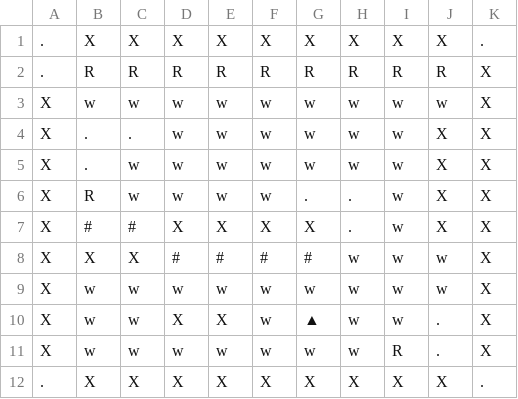
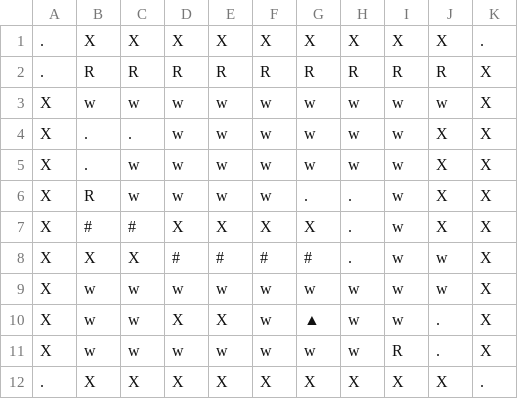
Before and after one commit to davidspies/infestation, a CSV file: levels/tinderbox.csv, drawn as a sheet.

Commit message:
Remove another unintended solution

```diff
--- a/levels/tinderbox.csv
+++ b/levels/tinderbox.csv
@@ -7,3 +7,3 @@ X,R,w,w,w,w,.,.,w,X,X
 X,#,#,X,X,X,X,.,w,X,X
-X,X,X,#,#,#,#,w,w,w,X
+X,X,X,#,#,#,#,.,w,w,X
 X,w,w,w,w,w,w,w,w,w,X
```
